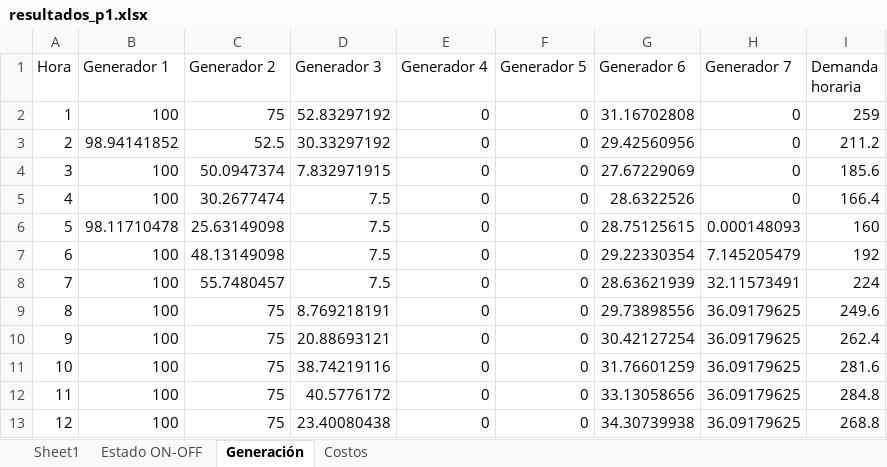
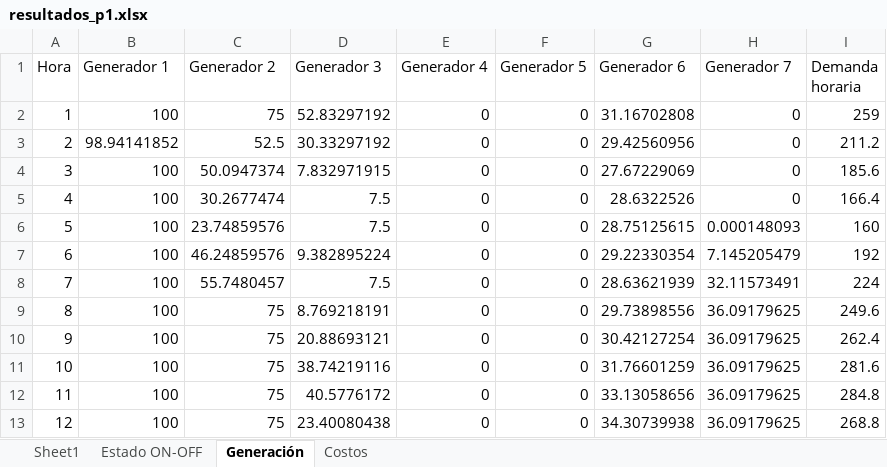
Before and after one commit to benstighe/Operacion-Economica, an Excel workbook: resultados_p1.xlsx, sheet Generación, drawn as a sheet; only a part is shown; values as stored, in another font and other column widths than the file's, no borders; the diff names each change by its address in the sheet, - before the commit and + after, or states it on an @@ line.

Commit message:
nose

```diff
--- a/resultados_p1.xlsx (sheet Generación)
+++ b/resultados_p1.xlsx (sheet Generación)
-B6 (Generador 1): 98.11710478
+B6 (Generador 1): 100
-C6 (Generador 2): 25.63149098
+C6 (Generador 2): 23.74859576
-C7 (Generador 2): 48.13149098
+C7 (Generador 2): 46.24859576
-D7 (Generador 3): 7.5
+D7 (Generador 3): 9.382895224
```
